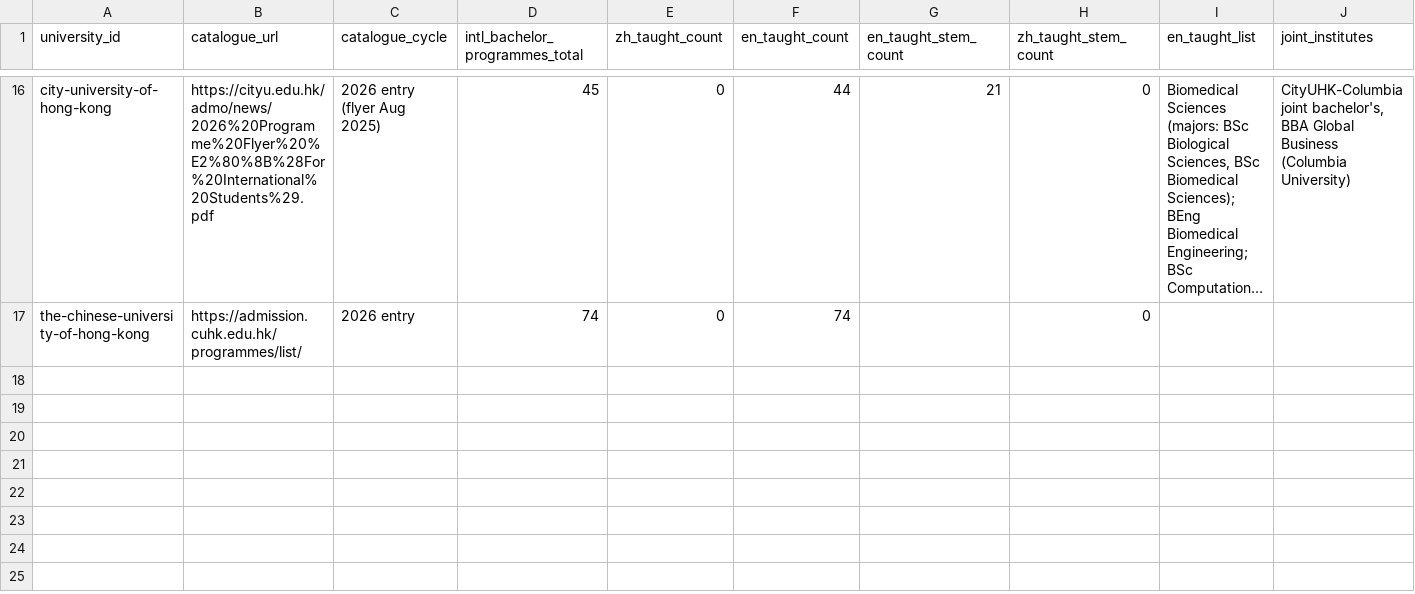
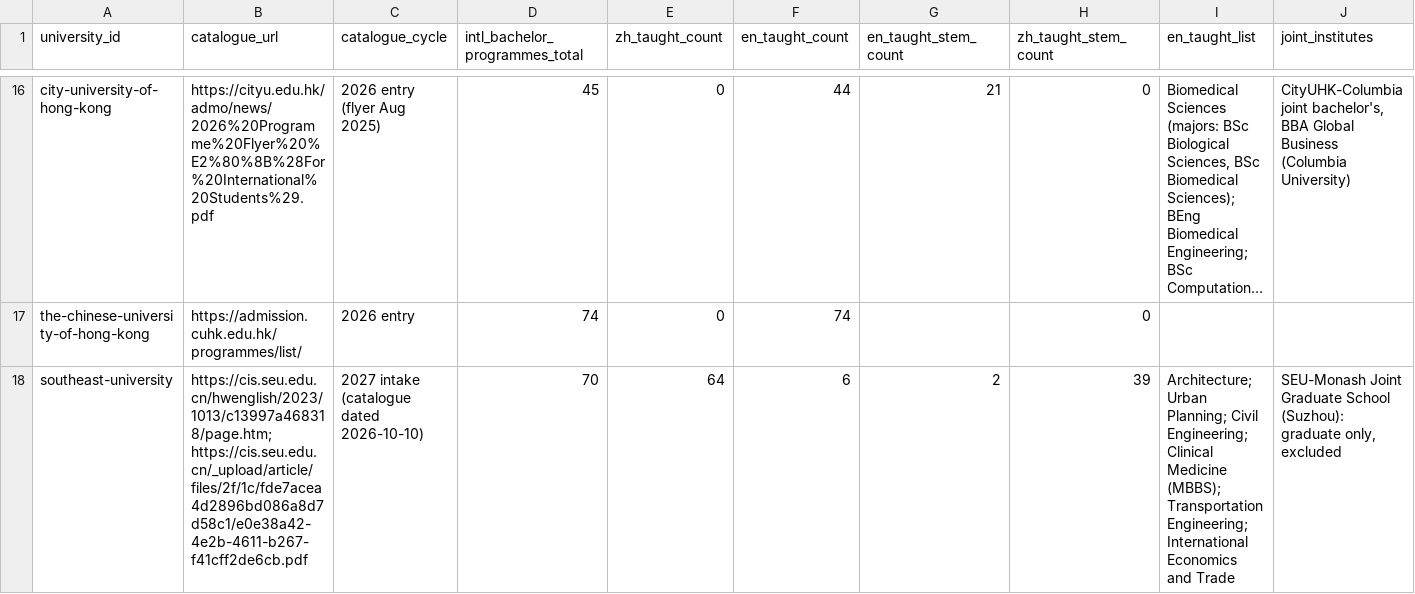
Before and after one commit to maria-scales/maria-scales.github.io, a CSV file: research/long-bet/raw/china-bachelor-programmes-2026/programmes_summary.csv, drawn as a sheet; only a part is shown, gaps mark what is left out; long unchanged cells end in …; rows hold the shown columns only; the diff covers the shown part only; the diff names each change by its address in the sheet, - before the commit and + after, or states it on an @@ line.

```diff
--- a/research/long-bet/raw/china-bachelor-programmes-2026/programmes_summary.csv
+++ b/research/long-bet/raw/china-bachelor-programmes-2026/programmes_summary.csv
+row 18: southeast-university | https://cis.seu.edu.cn/hwenglish/2023/1013/c13997a468318/page.htm; https://cis.seu.edu.cn/_upload/article/files/2f/1c/fde7acea4d2896bd086a8d7d58c1/e0e38a42-4e2b-4611-b267-f41cff2de6cb.pdf | 2027 intake (catalogue dated 2026-10-10) | 70 | 64 | 6 | 2 | 39 | Architecture; Urban Planning; Civil Engineering; Clinical Medicine (MBBS); Transportation Engineering; International Economics and Trade | SEU-Monash Joint Graduate School (Suzhou): graduate only, excluded
```
Also changed, not shown: 2 added rows elsewhere in this file, research/long-bet/raw/china-entry-rules-2026/language_requirements.csv, research/long-bet/raw/china-entry-rules-2026/prep_programmes.csv, 33 other files.
